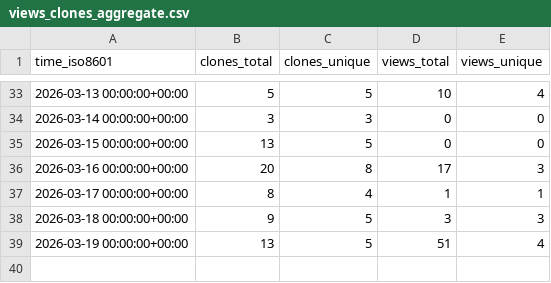
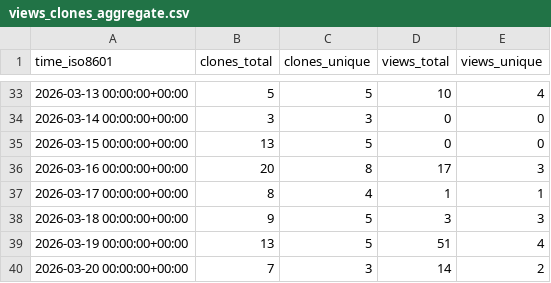
Before and after one commit to grp-bork/microbial_load_predictor, a CSV file: grp-bork/microbial_load_predictor/ghrs-data/views_clones_aggregate.csv, drawn as a sheet; only a part is shown, gaps mark what is left out.

```diff
--- a/grp-bork/microbial_load_predictor/ghrs-data/views_clones_aggregate.csv
+++ b/grp-bork/microbial_load_predictor/ghrs-data/views_clones_aggregate.csv
@@ -39 +39,2 @@ time_iso8601,clones_total,clones_unique,views_total,views_unique
 2026-03-19 00:00:00+00:00,13,5,51,4
+2026-03-20 00:00:00+00:00,7,3,14,2
```
Also changed, not shown: 1 other file.
